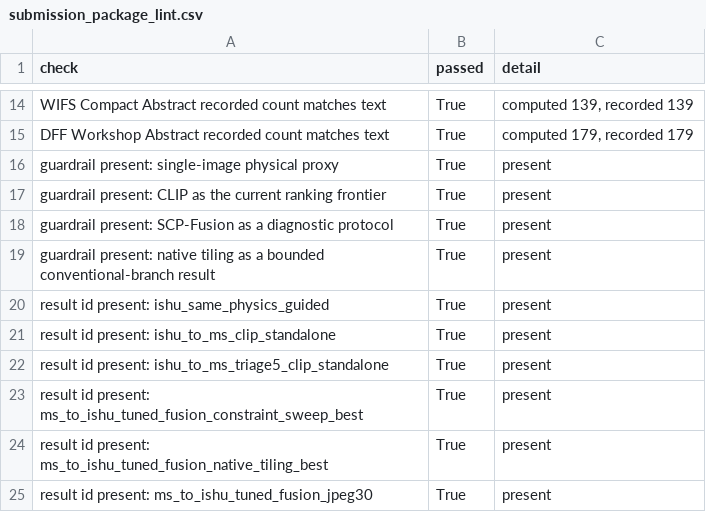
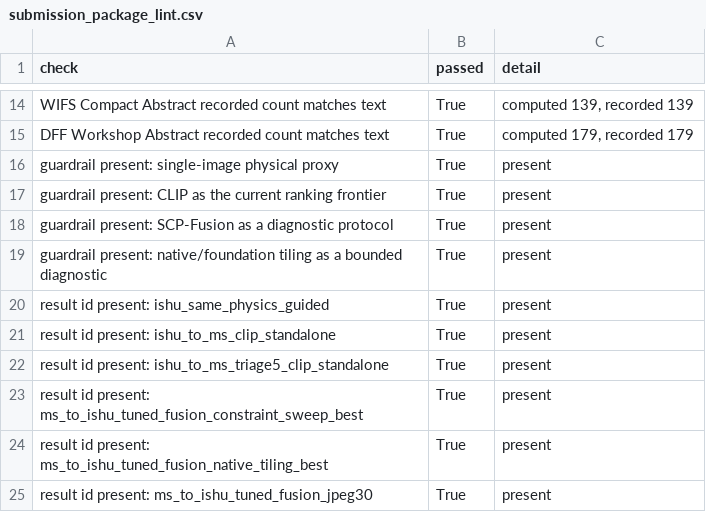
Before and after one commit to DrStrangel0ve/ai-image-forensics-comparison, a CSV file: reports/assets/submission_package_lint.csv, drawn as a sheet; only a part is shown, gaps mark what is left out.

```diff
--- a/reports/assets/submission_package_lint.csv
+++ b/reports/assets/submission_package_lint.csv
@@ -18,3 +18,3 @@ guardrail present: CLIP as the current ranking frontier,True,present
 guardrail present: SCP-Fusion as a diagnostic protocol,True,present
-guardrail present: native tiling as a bounded conventional-branch result,True,present
+guardrail present: native/foundation tiling as a bounded diagnostic,True,present
 result id present: ishu_same_physics_guided,True,present
```
Also changed, not shown: reports/assets/publication_control_suite.csv, reports/assets/sota_gap_closure_plan.csv, 23 other files.
